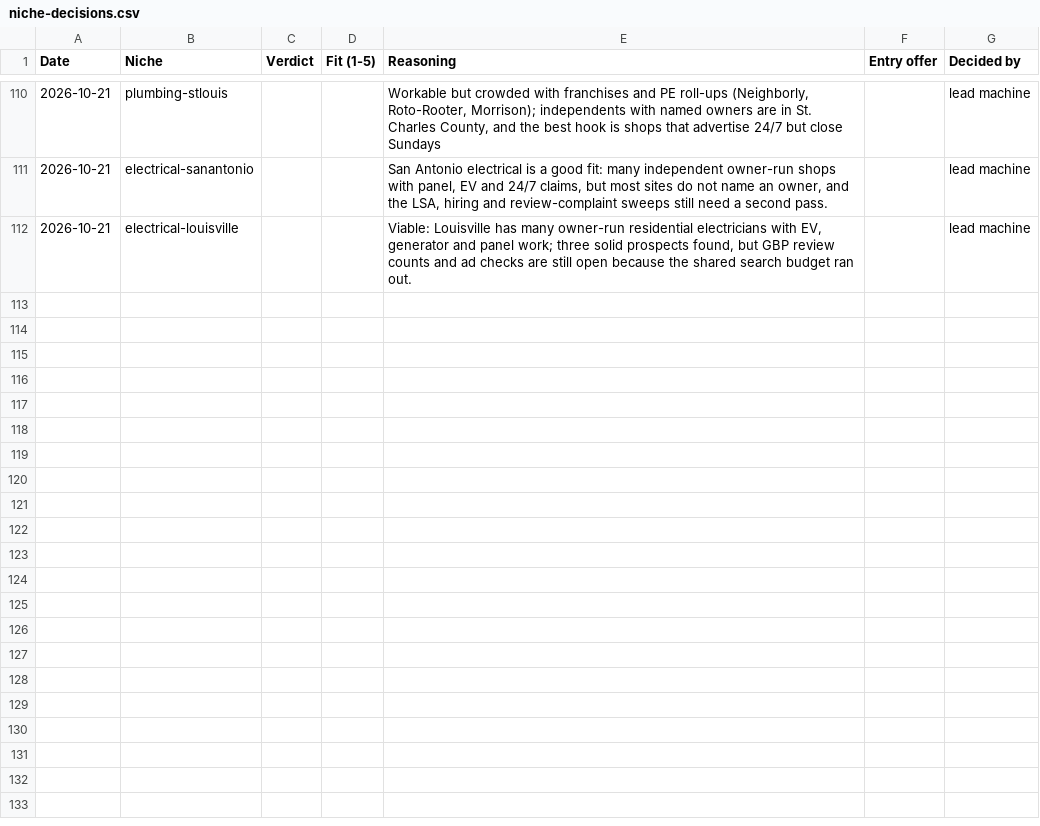
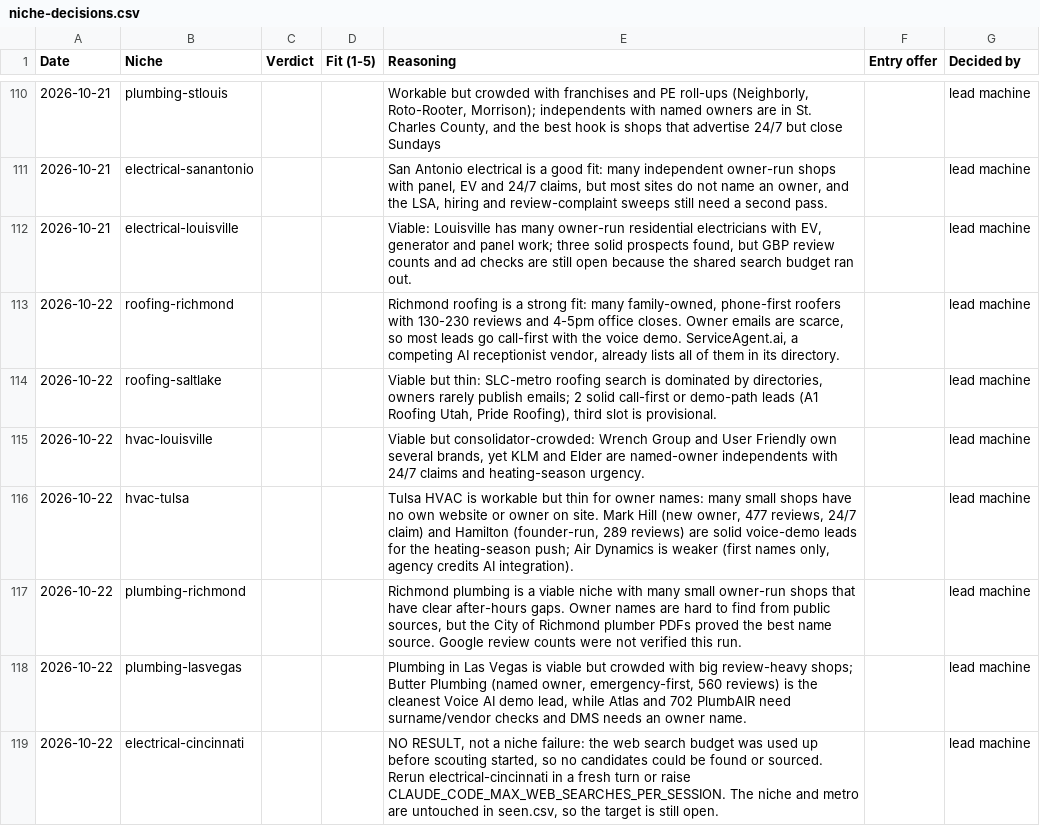
Before and after one commit to chosen1thegolden1/E4Lmarketing, a CSV file: lead-machine/data/niche-decisions.csv, drawn as a sheet; only a part is shown, gaps mark what is left out; the diff covers the shown part only; the diff names each change by its address in the sheet, - before the commit and + after, or states it on an @@ line.

```diff
--- a/lead-machine/data/niche-decisions.csv
+++ b/lead-machine/data/niche-decisions.csv
+row 113: 2026-10-22 | roofing-richmond |  |  | Richmond roofing is a strong fit: many family-owned, phone-first roofers with 130-230 reviews and 4-5pm office closes. Owner emails are scarce, so most leads go call-first with the voice demo. ServiceAgent.ai, a competing AI receptionist vendor, already lists all of them in its directory. |  | lead machine
+row 114: 2026-10-22 | roofing-saltlake |  |  | Viable but thin: SLC-metro roofing search is dominated by directories, owners rarely publish emails; 2 solid call-first or demo-path leads (A1 Roofing Utah, Pride Roofing), third slot is provisional. |  | lead machine
+row 115: 2026-10-22 | hvac-louisville |  |  | Viable but consolidator-crowded: Wrench Group and User Friendly own several brands, yet KLM and Elder are named-owner independents with 24/7 claims and heating-season urgency. |  | lead machine
+row 116: 2026-10-22 | hvac-tulsa |  |  | Tulsa HVAC is workable but thin for owner names: many small shops have no own website or owner on site. Mark Hill (new owner, 477 reviews, 24/7 claim) and Hamilton (founder-run, 289 reviews) are solid voice-demo leads for the heating-season push; Air Dynamics is weaker (first names only, agency credits AI integration). |  | lead machine
+row 117: 2026-10-22 | plumbing-richmond |  |  | Richmond plumbing is a viable niche with many small owner-run shops that have clear after-hours gaps. Owner names are hard to find from public sources, but the City of Richmond plumber PDFs proved the best name source. Google review counts were not verified this run. |  | lead machine
+row 118: 2026-10-22 | plumbing-lasvegas |  |  | Plumbing in Las Vegas is viable but crowded with big review-heavy shops; Butter Plumbing (named owner, emergency-first, 560 reviews) is the cleanest Voice AI demo lead, while Atlas and 702 PlumbAIR need surname/vendor checks and DMS needs an owner name. |  | lead machine
+row 119: 2026-10-22 | electrical-cincinnati |  |  | NO RESULT, not a niche failure: the web search budget was used up before scouting started, so no candidates could be found or sourced. Rerun electrical-cincinnati in a fresh turn or raise CLAUDE_CODE_MAX_WEB_SEARCHES_PER_SESSION. The niche and metro are untouched in seen.csv, so the target is still open. |  | lead machine
```
Also changed, not shown: 6 added rows elsewhere in this file, lead-machine/data/run-log.csv, lead-machine/data/seen.csv, 4 other files.
